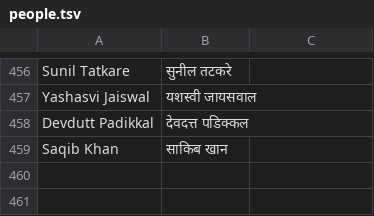
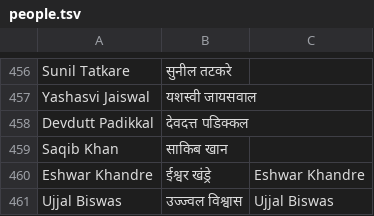
Before and after one commit to puneetspanesar/gandhinews, a TSV file: newsroom/library/people.tsv, drawn as a sheet; only a part is shown, gaps mark what is left out.

```diff
--- a/newsroom/library/people.tsv
+++ b/newsroom/library/people.tsv
@@ -459 +459,3 @@ Devdutt Padikkal|देवदत्त पडिक्कल|
 Saqib Khan|साकिब खान|
+Eshwar Khandre|ईश्वर खंड्रे|Eshwar Khandre
+Ujjal Biswas|उज्ज्वल विश्वास|Ujjal Biswas
```
Also changed, not shown: 40 other files.
